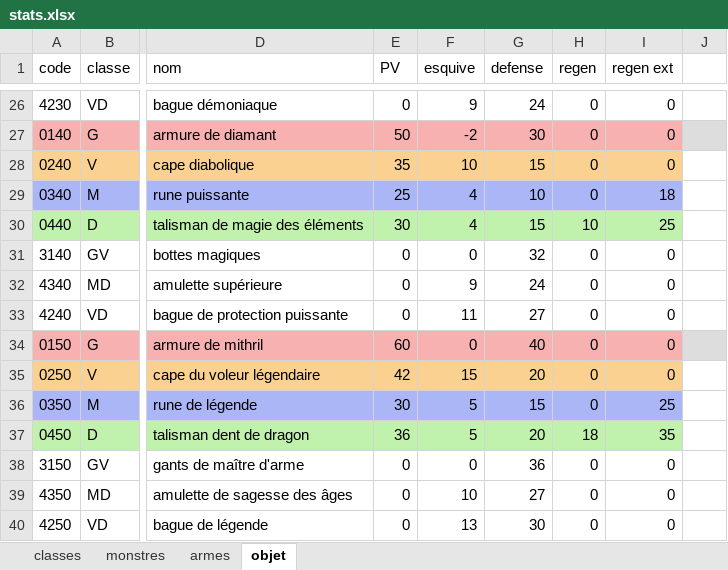
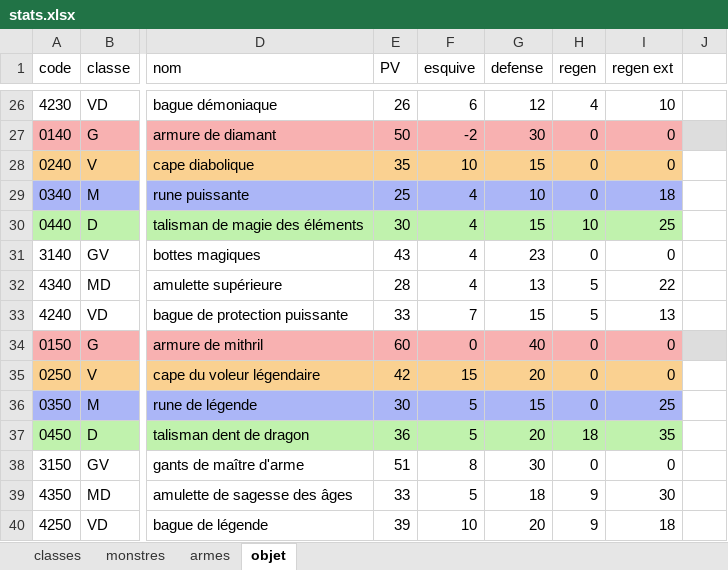
Before and after one commit to DracoTheNoob/DOPJB-2024, an Excel workbook: src/stats.xlsx, sheet objet, drawn as a sheet; only a part is shown, gaps mark what is left out; values as stored, in another font and other column widths than the file's, no borders; the diff covers the shown part only; the diff names each change by its address in the sheet, - before the commit and + after, or states it on an @@ line.

```diff
--- a/src/stats.xlsx (sheet objet)
+++ b/src/stats.xlsx (sheet objet)
-E26 (PV): 0
+E26 (PV): 26
-F26 (esquive): 9
+F26 (esquive): 6
-G26 (defense): 24
+G26 (defense): 12
-H26 (regen): 0
+H26 (regen): 4
-I26 (regen ext): 0
+I26 (regen ext): 10
-E31 (PV): 0
+E31 (PV): 43
-F31 (esquive): 0
+F31 (esquive): 4
-G31 (defense): 32
+G31 (defense): 23
-E32 (PV): 0
+E32 (PV): 28
-F32 (esquive): 9
+F32 (esquive): 4
-G32 (defense): 24
+G32 (defense): 13
-H32:H33 (regen): 0
+H32:H33 (regen): 5
-I32 (regen ext): 0
+I32 (regen ext): 22
-E33 (PV): 0
+E33 (PV): 33
-F33 (esquive): 11
+F33 (esquive): 7
-G33 (defense): 27
+G33 (defense): 15
-I33 (regen ext): 0
+I33 (regen ext): 13
-E38 (PV): 0
+E38 (PV): 51
-F38 (esquive): 0
+F38 (esquive): 8
-G38 (defense): 36
+G38 (defense): 30
-E39 (PV): 0
+E39 (PV): 33
-F39 (esquive): 10
+F39 (esquive): 5
-G39 (defense): 27
+G39 (defense): 18
-H39:H40 (regen): 0
+H39:H40 (regen): 9
-I39 (regen ext): 0
+I39 (regen ext): 30
-E40 (PV): 0
+E40 (PV): 39
-F40 (esquive): 13
+F40 (esquive): 10
-G40 (defense): 30
+G40 (defense): 20
-I40 (regen ext): 0
+I40 (regen ext): 18
```
Also changed, not shown: 34 edited cells elsewhere in this sheet, formulas that keep their value, 11 other files.
